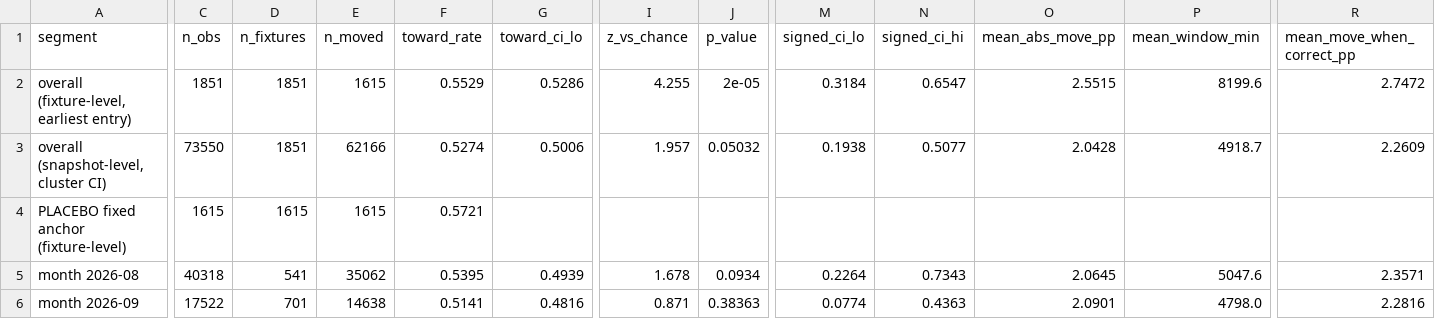
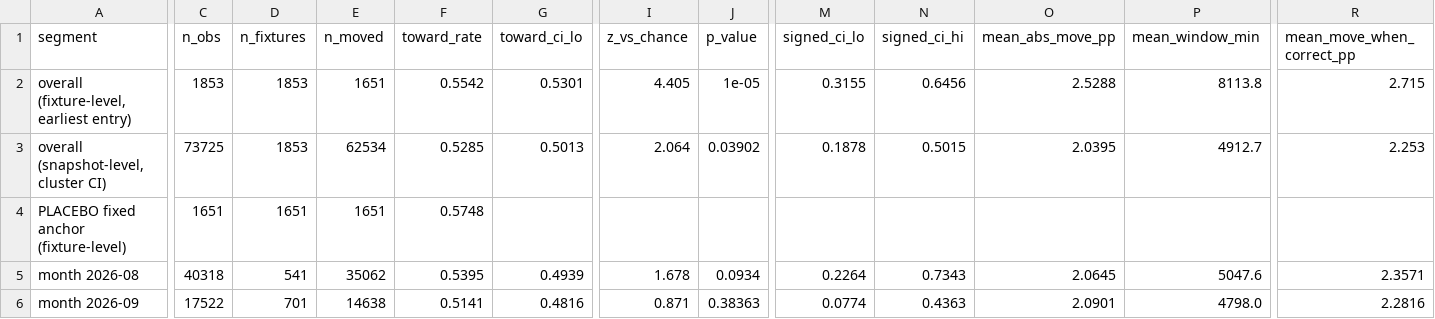
Before and after one commit to NevixAA/wowza_v11, a CSV file: output/v11_movement_summary.csv, drawn as a sheet; only a part is shown, gaps mark what is left out; the diff covers the shown part only; the diff names each change by its address in the sheet, - before the commit and + after, or states it on an @@ line.

```diff
--- a/output/v11_movement_summary.csv
+++ b/output/v11_movement_summary.csv
-C2 (n_obs): 1851
+C2 (n_obs): 1853
-D2:D3 (n_fixtures): 1851
+D2:D3 (n_fixtures): 1853
-E2 (n_moved): 1615
+E2 (n_moved): 1651
-F2 (toward_rate): 0.5529
+F2 (toward_rate): 0.5542
-G2 (toward_ci_lo): 0.5286
+G2 (toward_ci_lo): 0.5301
-I2 (z_vs_chance): 4.255
+I2 (z_vs_chance): 4.405
-J2 (p_value): 2e-05
+J2 (p_value): 1e-05
-M2 (signed_ci_lo): 0.3184
+M2 (signed_ci_lo): 0.3155
-N2 (signed_ci_hi): 0.6547
+N2 (signed_ci_hi): 0.6456
-O2 (mean_abs_move_pp): 2.5515
+O2 (mean_abs_move_pp): 2.5288
-P2 (mean_window_min): 8199.6
+P2 (mean_window_min): 8113.8
-R2 (mean_move_when_correct_pp): 2.7472
+R2 (mean_move_when_correct_pp): 2.715
-C3 (n_obs): 73550
+C3 (n_obs): 73725
-E3 (n_moved): 62166
+E3 (n_moved): 62534
-F3 (toward_rate): 0.5274
+F3 (toward_rate): 0.5285
-G3 (toward_ci_lo): 0.5006
+G3 (toward_ci_lo): 0.5013
-I3 (z_vs_chance): 1.957
+I3 (z_vs_chance): 2.064
-J3 (p_value): 0.05032
+J3 (p_value): 0.03902
-M3 (signed_ci_lo): 0.1938
+M3 (signed_ci_lo): 0.1878
-N3 (signed_ci_hi): 0.5077
+N3 (signed_ci_hi): 0.5015
-O3 (mean_abs_move_pp): 2.0428
+O3 (mean_abs_move_pp): 2.0395
-P3 (mean_window_min): 4918.7
+P3 (mean_window_min): 4912.7
-R3 (mean_move_when_correct_pp): 2.2609
+R3 (mean_move_when_correct_pp): 2.253
-C4 (n_obs): 1615
+C4 (n_obs): 1651
-D4 (n_fixtures): 1615
+D4 (n_fixtures): 1651
-E4 (n_moved): 1615
+E4 (n_moved): 1651
-F4 (toward_rate): 0.5721
+F4 (toward_rate): 0.5748
```
Also changed, not shown: 1 added row and 116 edited cells elsewhere in this file, output/v11_graded.csv, output/v11_microstructure_segments.csv, 20 other files.
